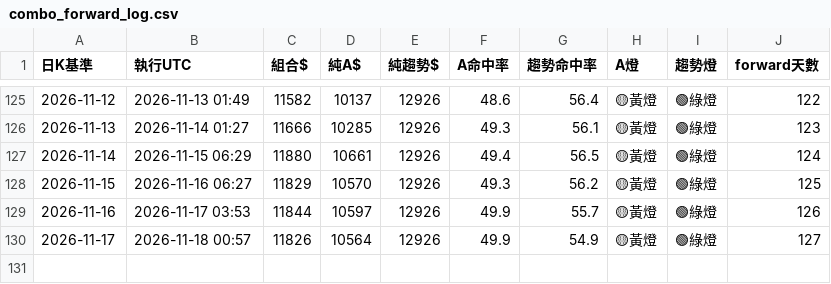
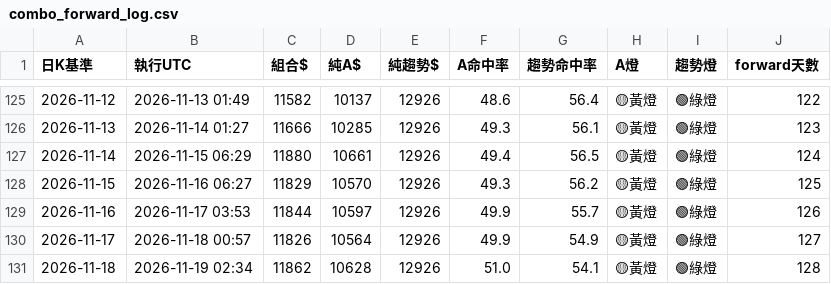
Before and after one commit to pidasin/crypto_combo_zscore_forward, a CSV file: combo_forward_log.csv, drawn as a sheet; only a part is shown, gaps mark what is left out; the diff names each change by its address in the sheet, - before the commit and + after, or states it on an @@ line.

```diff
--- a/combo_forward_log.csv
+++ b/combo_forward_log.csv
+row 131: 2026-11-18 | 2026-11-19 02:34 | 11862 | 10628 | 12926 | 51.0 | 54.1 | 🟡黃燈 | 🟢綠燈 | 128
```
Also changed, not shown: paper_log.csv, 2 other files.
